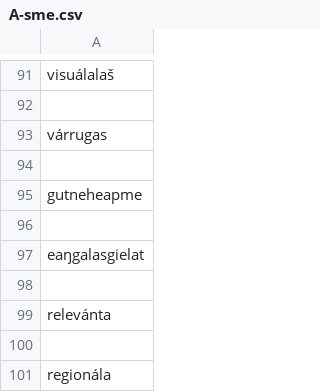
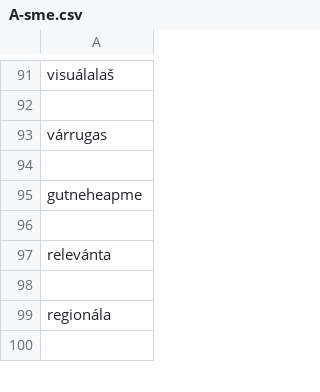
Before and after one commit to giellalt/dict-sme-smj, a CSV file: scripts/conversiondata/A-sme.csv, drawn as a sheet; only a part is shown, gaps mark what is left out; the shorter side is filled out with more unchanged rows.

```diff
--- a/scripts/conversiondata/A-sme.csv
+++ b/scripts/conversiondata/A-sme.csv
@@ -96,4 +96,2 @@ gutneheapme
 
-eaŋgalasgielat
-
 relevánta
```
Also changed, not shown: scripts/conversiondata/A-smj.csv, 1 other file.
